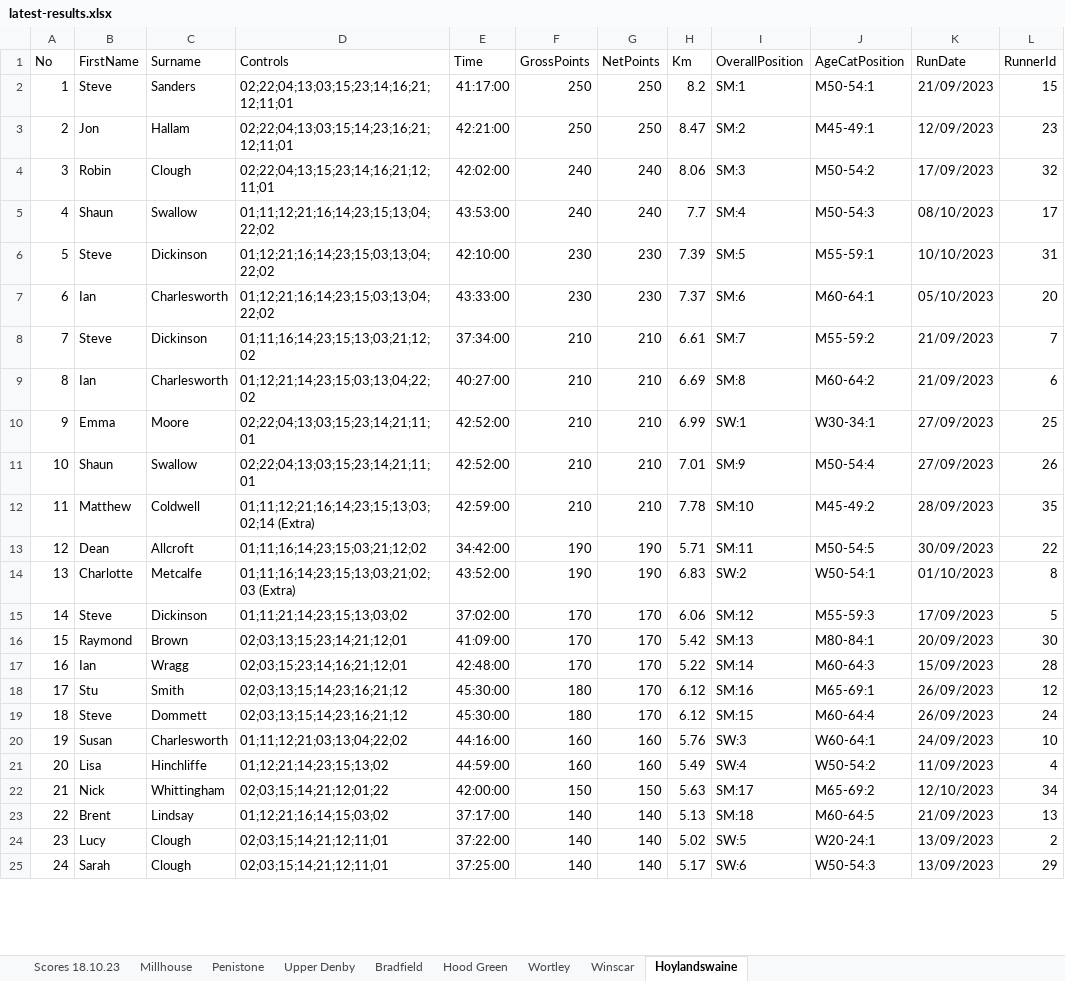
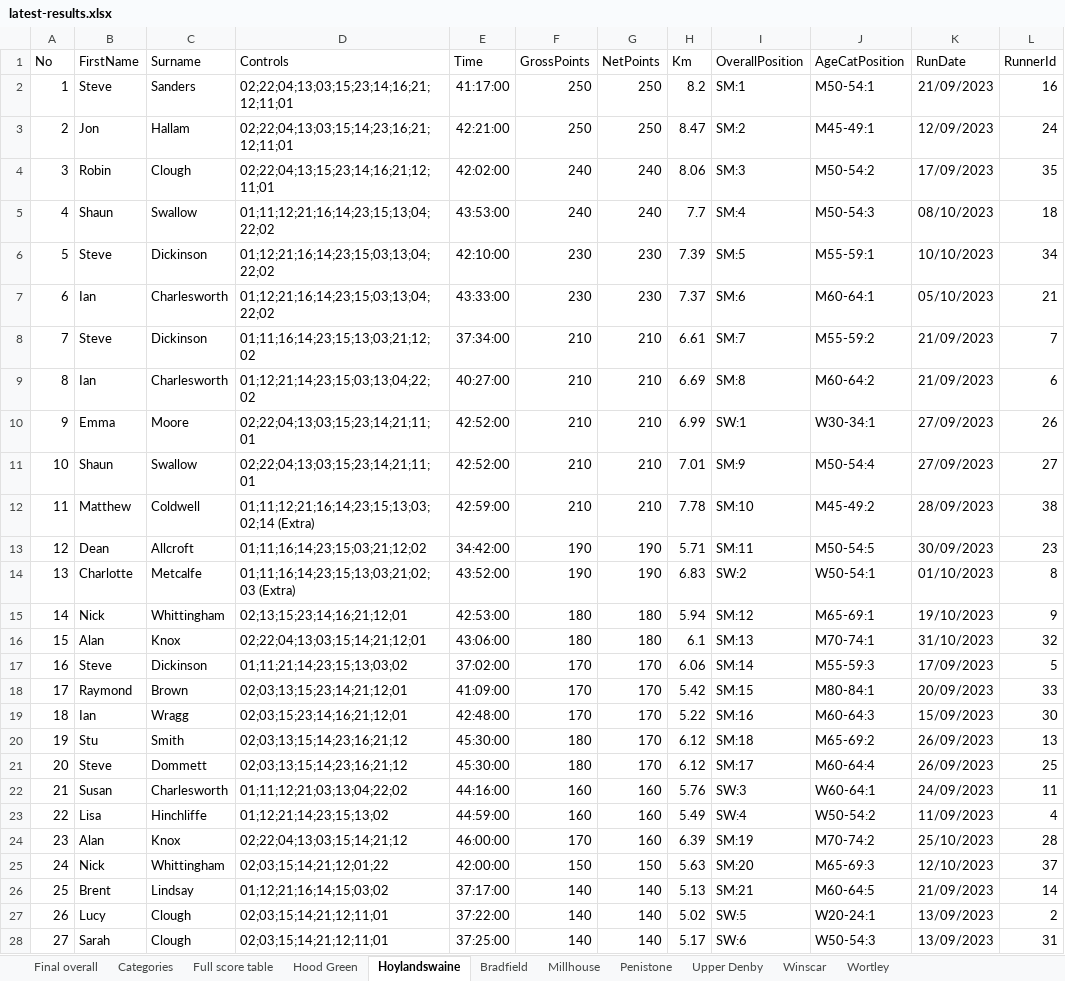
Before and after one commit to chrismhodgson/nextjs-pfrac, an Excel workbook: public/static/results/orienteering/latest-results.xlsx, sheet Hoylandswaine, drawn as a sheet; only a part is shown; values as stored, in another font and other column widths than the file's, no borders; addresses are those after the commit; the diff covers the shown part only; the diff names each change by its address in the sheet, - before the commit and + after, or states it on an @@ line.

Commit message:
orienteering full series results

```diff
--- a/public/static/results/orienteering/latest-results.xlsx (sheet Hoylandswaine)
+++ b/public/static/results/orienteering/latest-results.xlsx (sheet Hoylandswaine)
-sheet tab: Scores 18.10.23
+sheet tab: Final overall
+sheet tab: Categories
+sheet tab: Full score table
@@ sheet tab order changed: Final overall | Categories | Full score table | Hood Green | Hoylandswaine | Bradfield | Millhouse | Penistone | Upper Denby | Winscar | Wortley @@
-L2 (RunnerId): 15
+L2 (RunnerId): 16
-L3 (RunnerId): 23
+L3 (RunnerId): 24
-L4 (RunnerId): 32
+L4 (RunnerId): 35
-L5 (RunnerId): 17
+L5 (RunnerId): 18
-L6 (RunnerId): 31
+L6 (RunnerId): 34
-L7 (RunnerId): 20
+L7 (RunnerId): 21
-L10 (RunnerId): 25
+L10 (RunnerId): 26
-L11 (RunnerId): 26
+L11 (RunnerId): 27
-L12 (RunnerId): 35
+L12 (RunnerId): 38
-L13 (RunnerId): 22
+L13 (RunnerId): 23
+row 15: 14 | Nick | Whittingham | 02;13;15;23;14;16;21;12;01 | 42:53:00 | 180 | 180 | 5.94 | SM:12 | M65-69:1 | 19/10/2023 | 9
+row 16: 15 | Alan | Knox | 02;22;04;13;03;15;14;21;12;01 | 43:06:00 | 180 | 180 | 6.1 | SM:13 | M70-74:1 | 31/10/2023 | 32
@@ column A (No) renumbered from row 17 down @@
-I17 (OverallPosition): SM:12
+I17 (OverallPosition): SM:14
-I18 (OverallPosition): SM:13
+I18 (OverallPosition): SM:15
-L18 (RunnerId): 30
+L18 (RunnerId): 33
-I19 (OverallPosition): SM:14
+I19 (OverallPosition): SM:16
-L19 (RunnerId): 28
+L19 (RunnerId): 30
-I20 (OverallPosition): SM:16
+I20 (OverallPosition): SM:18
-J20 (AgeCatPosition): M65-69:1
+J20 (AgeCatPosition): M65-69:2
-L20 (RunnerId): 12
+L20 (RunnerId): 13
-I21 (OverallPosition): SM:15
+I21 (OverallPosition): SM:17
-L21 (RunnerId): 24
+L21 (RunnerId): 25
-L22 (RunnerId): 10
+L22 (RunnerId): 11
+row 24: 23 | Alan | Knox | 02;22;04;13;03;15;14;21;12 | 46:00:00 | 170 | 160 | 6.39 | SM:19 | M70-74:2 | 25/10/2023 | 28
-I25 (OverallPosition): SM:17
+I25 (OverallPosition): SM:20
-J25 (AgeCatPosition): M65-69:2
+J25 (AgeCatPosition): M65-69:3
-L25 (RunnerId): 34
+L25 (RunnerId): 37
-I26 (OverallPosition): SM:18
+I26 (OverallPosition): SM:21
-L26 (RunnerId): 13
+L26 (RunnerId): 14
-L28 (RunnerId): 29
+L28 (RunnerId): 31
```
Also changed, not shown: 19 edited cells elsewhere in this sheet, sheet Final overall, sheet Winscar, sheet Millhouse, sheet Upper Denby, hidden cells.
